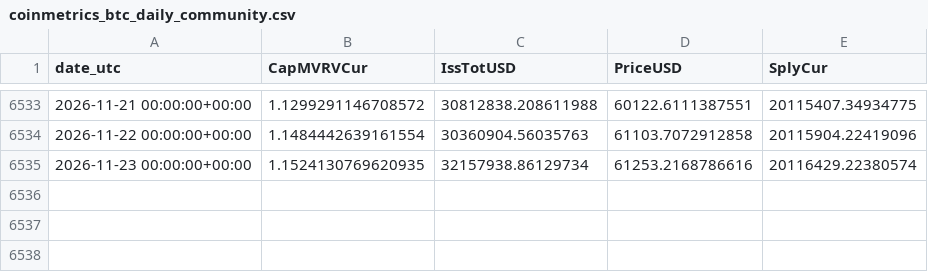
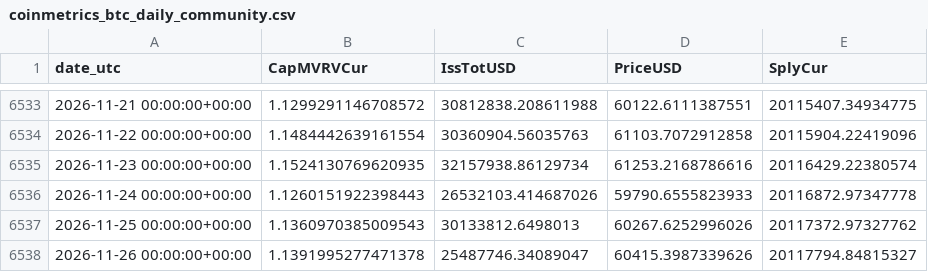
Before and after one commit to aussiekarl-gif/BTC_Composite, a CSV file: data/research/cowen_onchain/coinmetrics_btc_daily_community.csv, drawn as a sheet; only a part is shown, gaps mark what is left out.

```diff
--- a/data/research/cowen_onchain/coinmetrics_btc_daily_community.csv
+++ b/data/research/cowen_onchain/coinmetrics_btc_daily_community.csv
@@ -6535 +6535,4 @@ date_utc,CapMVRVCur,IssTotUSD,PriceUSD,SplyCur
 2026-11-23 00:00:00+00:00,1.1524130769620935,32157938.86129734,61253.2168786616,20116429.22380574
+2026-11-24 00:00:00+00:00,1.1260151922398443,26532103.414687026,59790.6555823933,20116872.97347778
+2026-11-25 00:00:00+00:00,1.1360970385009543,30133812.6498013,60267.6252996026,20117372.97327762
+2026-11-26 00:00:00+00:00,1.1391995277471378,25487746.34089047,60415.3987339626,20117794.84815327
```
Also changed, not shown: data/research/cowen_onchain/explore21/bitcoin-mvrv-ratio.csv, data/research/cowen_onchain/explore21/bitcoin-mvrv-z-score.csv, 7 other files.
